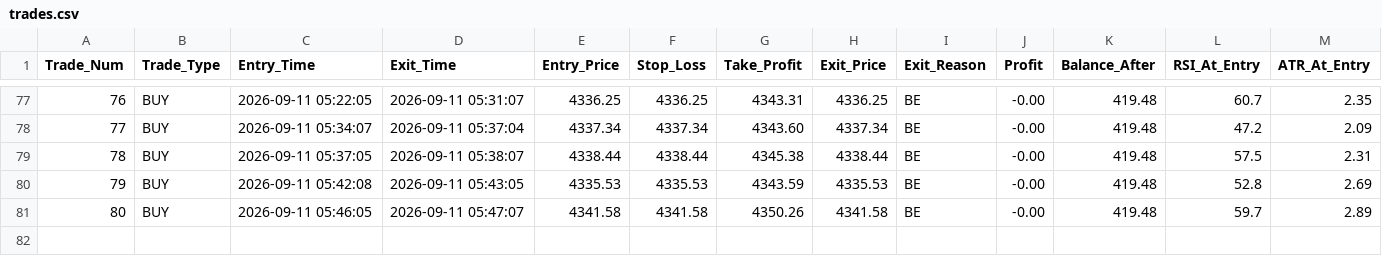
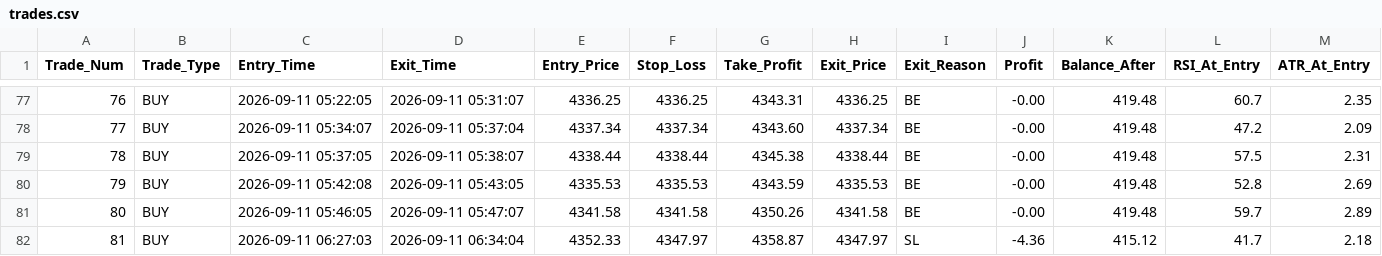
Before and after one commit to shashidaren/gold-trading-bot, a CSV file: trades.csv, drawn as a sheet; only a part is shown, gaps mark what is left out; rows hold the shown columns only; the diff names each change by its address in the sheet, - before the commit and + after, or states it on an @@ line.

```diff
--- a/trades.csv
+++ b/trades.csv
+row 82: 81 | BUY | 2026-09-11 06:27:03 | 2026-09-11 06:34:04 | 4352.33 | 4347.97 | 4358.87 | 4347.97 | SL | -4.36 | 415.12 | 41.7 | 2.18
```
Also changed, not shown: skipped_trades.csv, 2 other files.
